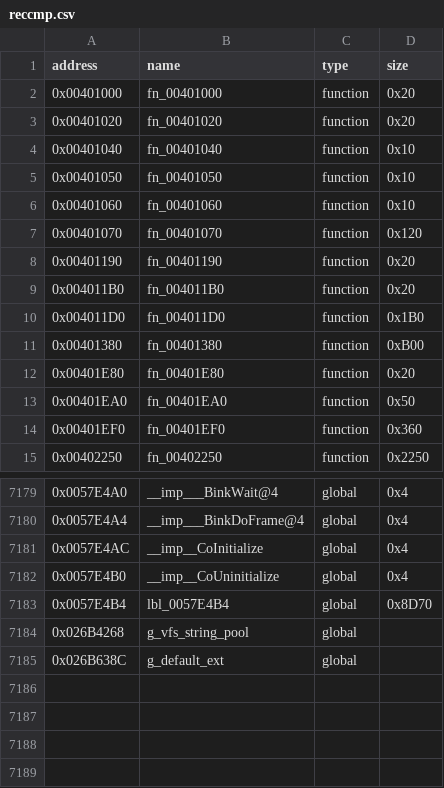
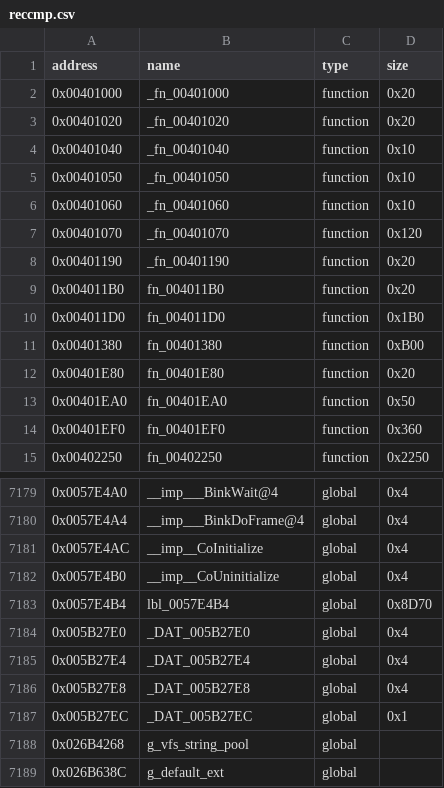
Before and after one commit to AARosson48/SummonerDecomp, a CSV file: config/reccmp.csv, drawn as a sheet; only a part is shown, gaps mark what is left out.

```diff
--- a/config/reccmp.csv
+++ b/config/reccmp.csv
@@ -1,9 +1,9 @@
 address|name|type|size
-0x00401000|fn_00401000|function|0x20
-0x00401020|fn_00401020|function|0x20
-0x00401040|fn_00401040|function|0x10
-0x00401050|fn_00401050|function|0x10
-0x00401060|fn_00401060|function|0x10
-0x00401070|fn_00401070|function|0x120
-0x00401190|fn_00401190|function|0x20
+0x00401000|_fn_00401000|function|0x20
+0x00401020|_fn_00401020|function|0x20
+0x00401040|_fn_00401040|function|0x10
+0x00401050|_fn_00401050|function|0x10
+0x00401060|_fn_00401060|function|0x10
+0x00401070|_fn_00401070|function|0x120
+0x00401190|_fn_00401190|function|0x20
 0x004011B0|fn_004011B0|function|0x20
@@ -7183,2 +7183,6 @@ address|name|type|size
 0x0057E4B4|lbl_0057E4B4|global|0x8D70
+0x005B27E0|_DAT_005B27E0|global|0x4
+0x005B27E4|_DAT_005B27E4|global|0x4
+0x005B27E8|_DAT_005B27E8|global|0x4
+0x005B27EC|_DAT_005B27EC|global|0x1
 0x026B4268|g_vfs_string_pool|global|
```
Also changed, not shown: 6 other files.
